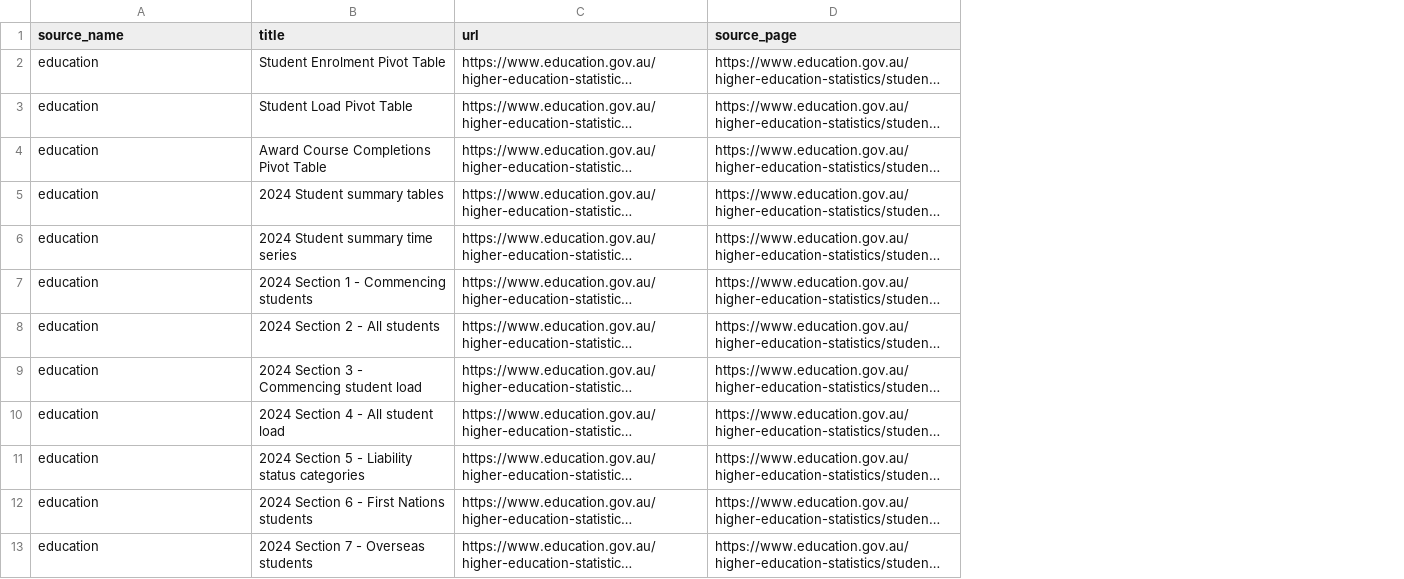
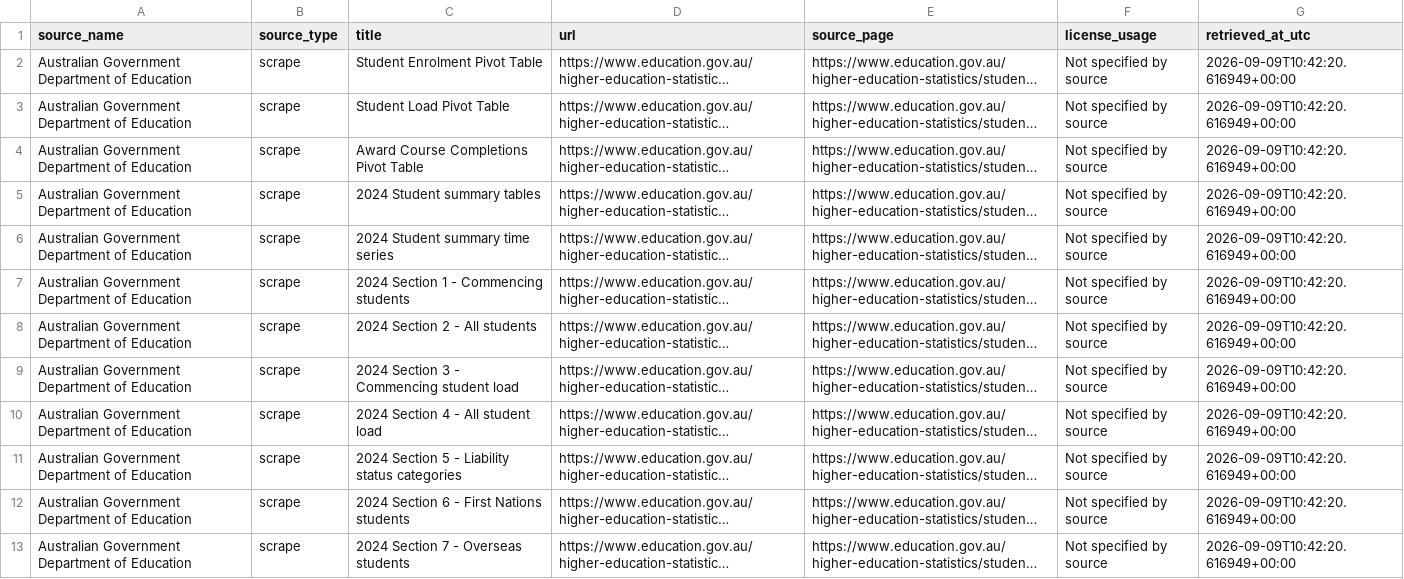
Before and after one commit to SachiSathish/P000312DS-AUS-Higher-Ed-Smart-Dashboard, a CSV file: data/processed/higher_education_resources.csv, drawn as a sheet; only a part is shown; long unchanged cells end in …; the diff covers the shown part only; the diff names each change by its address in the sheet, - before the commit and + after, or states it on an @@ line.

Commit message:
Scraper to download resource files and add manifest

```diff
--- a/data/processed/higher_education_resources.csv
+++ b/data/processed/higher_education_resources.csv
+column B (source_type), rows 2-13: all scrape
+column F (license_usage), rows 2-13: all Not specified by source
+column G (retrieved_at_utc), rows 2-13: all 2026-09-09T10:42:20.616949+00:00
-A2:A13 (source_name): education
+A2:A13 (source_name): Australian Government Department of Education
```
Also changed, not shown: 11 edited cells elsewhere in this file, 3 other files.
